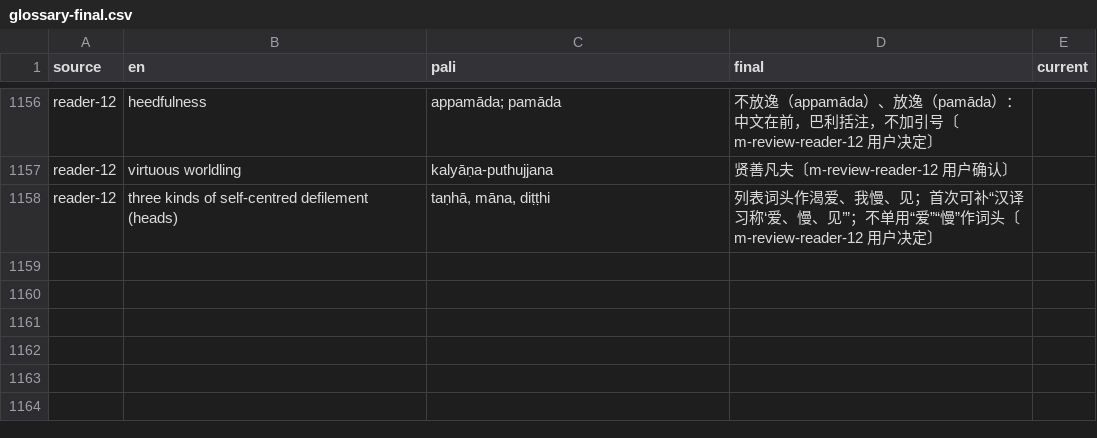
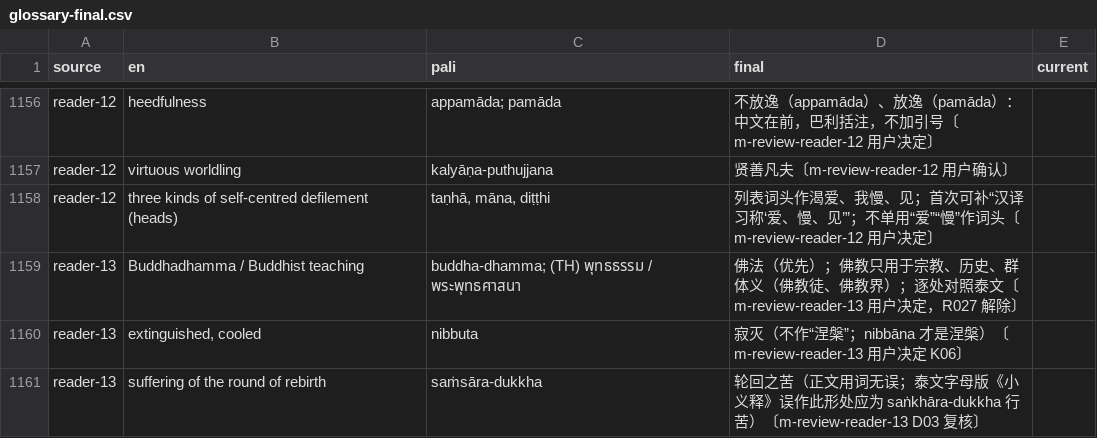
Before and after one commit to true-dhamma/true-dhamma.github.io, a CSV file: _buddhadhamma/reader-kit/glossary-final.csv, drawn as a sheet; only a part is shown, gaps mark what is left out.

```diff
--- a/_buddhadhamma/reader-kit/glossary-final.csv
+++ b/_buddhadhamma/reader-kit/glossary-final.csv
@@ -1158 +1158,4 @@ reader-12,virtuous worldling,kalyāṇa-puthujjana,贤善凡夫〔m-review-reade
 reader-12,three kinds of self-centred defilement (heads),"taṇhā, māna, diṭṭhi",列表词头作渴爱、我慢、见；首次可补“汉译习称‘爱、慢、见’”；不单用“爱”“慢”作词头〔m-review-reader-12 用户决定〕,
+reader-13,Buddhadhamma / Buddhist teaching,buddha-dhamma; (TH) พุทธธรรม / พระพุทธศาสนา,佛法（优先）；佛教只用于宗教、历史、群体义（佛教徒、佛教界）；逐处对照泰文〔m-review-reader-13 用户决定，R027 解除〕,
+reader-13,"extinguished, cooled",nibbuta,寂灭（不作“涅槃”；nibbāna 才是涅槃）〔m-review-reader-13 用户决定 K06〕,
+reader-13,suffering of the round of rebirth,saṁsāra-dukkha,轮回之苦（正文用词无误；泰文字母版《小义释》误作此形处应为 saṅkhāra-dukkha 行苦）〔m-review-reader-13 D03 复核〕,
```
Also changed, not shown: 20 other files.
